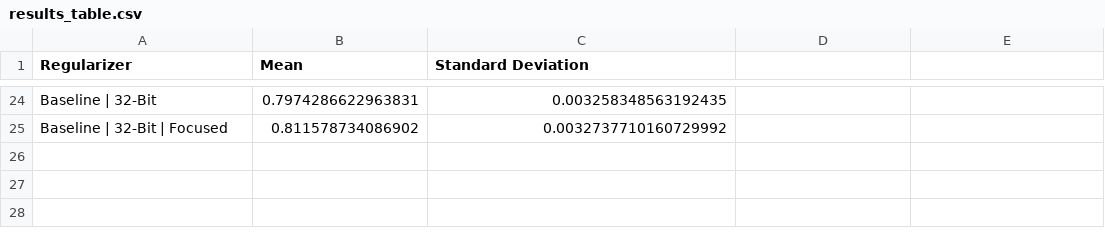
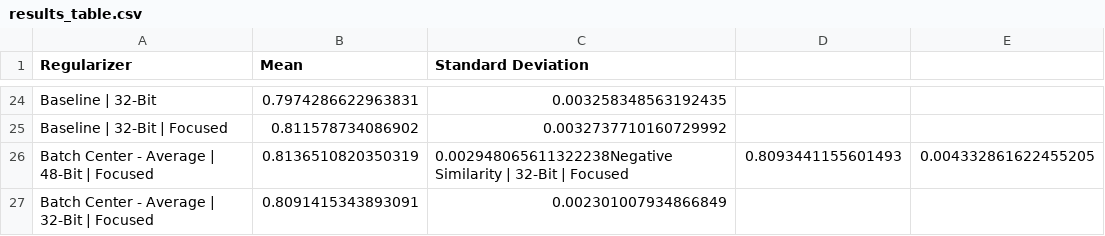
Before and after one commit to nasioutz/DeepHash, a CSV file: examples/dch/results_table.csv, drawn as a sheet; only a part is shown, gaps mark what is left out.

Commit message:
update

```diff
--- a/examples/dch/results_table.csv
+++ b/examples/dch/results_table.csv
@@ -25 +25,3 @@ Baseline | 32-Bit,0.7974286622963831,0.003258348563192435
 Baseline | 32-Bit | Focused,0.811578734086902,0.0032737710160729992
+Batch Center - Average | 48-Bit | Focused,0.8136510820350319,0.002948065611322238Negative Similarity | 32-Bit | Focused,0.8093441155601493,0.004332861622455205
+Batch Center - Average | 32-Bit | Focused,0.8091415343893091,0.002301007934866849
```
